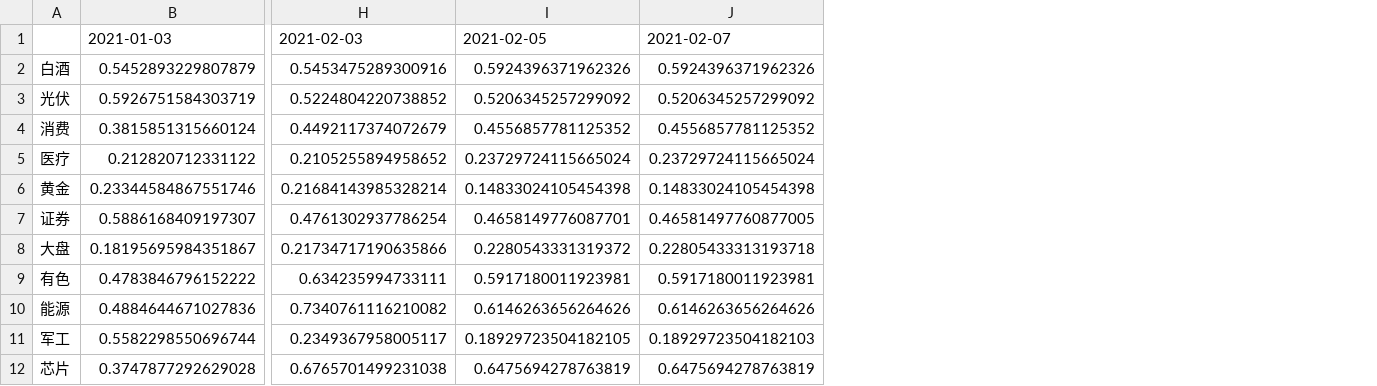
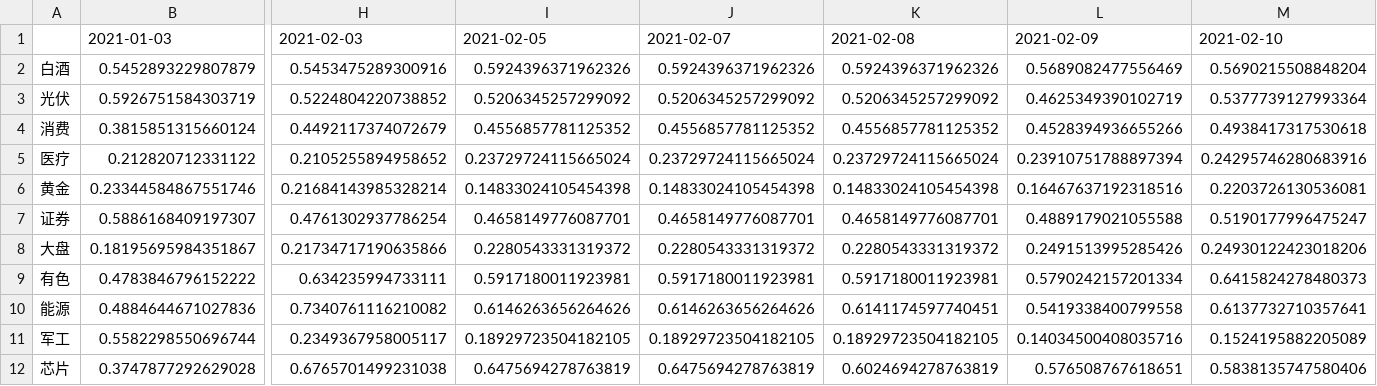
Before and after one commit to jimhoprogramming/shanghai_index, a CSV file: data/class_data.csv, drawn as a sheet; only a part is shown, gaps mark what is left out; the diff names each change by its address in the sheet, - before the commit and + after, or states it on an @@ line.

```diff
--- a/data/class_data.csv
+++ b/data/class_data.csv
+column K, rows 1-12: 2021-02-08 | 0.5924396371962326 | 0.5206345257299092 | 0.4556857781125352 | 0.23729724115665024 | 0.14833024105454398 | 0.4658149776087701 | 0.2280543331319372 | 0.5917180011923981 | 0.6141174597740451 | 0.18929723504182105 | 0.6024694278763819
+column L, rows 1-12: 2021-02-09 | 0.5689082477556469 | 0.4625349390102719 | 0.4528394936655266 | 0.23910751788897394 | 0.16467637192318516 | 0.4889179021055588 | 0.2491513995285426 | 0.5790242157201334 | 0.5419338400799558 | 0.14034500408035716 | 0.576508767618651
+column M, rows 1-12: 2021-02-10 | 0.5690215508848204 | 0.5377739127993364 | 0.4938417317530618 | 0.24295746280683916 | 0.2203726130536081 | 0.5190177996475247 | 0.24930122423018206 | 0.6415824278480373 | 0.6137732710357641 | 0.1524195882205089 | 0.5838135747580406
-J7: 0.46581497760877005
+J7: 0.4658149776087701
-J8: 0.22805433313193718
+J8: 0.2280543331319372
-J11: 0.18929723504182103
+J11: 0.18929723504182105
```
Also changed, not shown: data/store_digital.csv, 1 other file.
